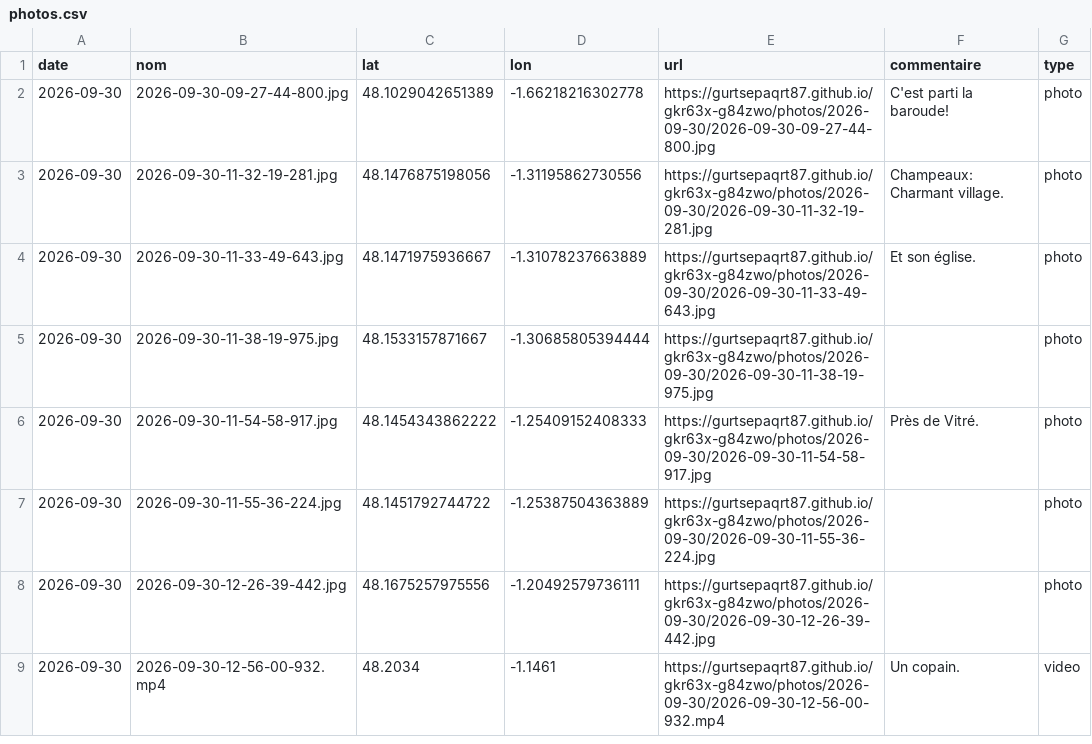
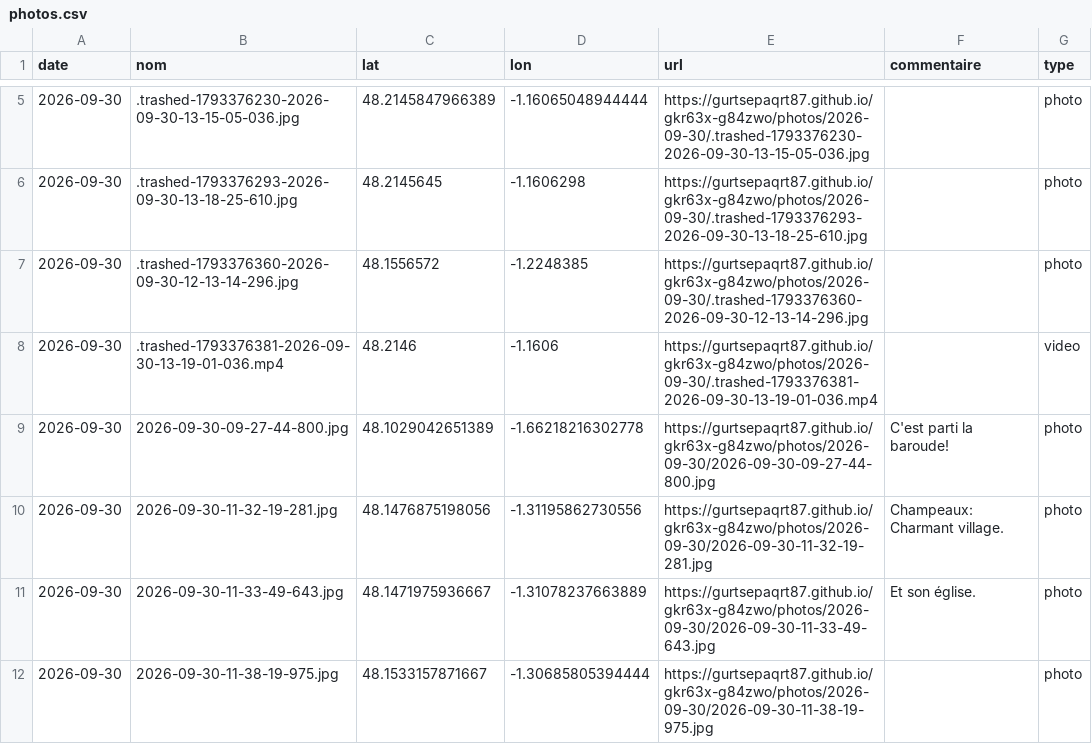
Before and after one commit to gurtsepaqrt87/gkr63x-g84zwo, a CSV file: photos.csv, drawn as a sheet; only a part is shown, gaps mark what is left out; the shorter side is filled out with more unchanged rows; the diff covers the shown part only; the diff names each change by its address in the sheet, - before the commit and + after, or states it on an @@ line.

```diff
--- a/photos.csv
+++ b/photos.csv
+row 5: 2026-09-30 | .trashed-1793376230-2026-09-30-13-15-05-036.jpg | 48.2145847966389 | -1.16065048944444 | https://gurtsepaqrt87.github.io/gkr63x-g84zwo/photos/2026-09-30/.trashed-1793376230-2026-09-30-13-15-05-036.jpg |  | photo
+row 6: 2026-09-30 | .trashed-1793376293-2026-09-30-13-18-25-610.jpg | 48.2145645 | -1.1606298 | https://gurtsepaqrt87.github.io/gkr63x-g84zwo/photos/2026-09-30/.trashed-1793376293-2026-09-30-13-18-25-610.jpg |  | photo
+row 7: 2026-09-30 | .trashed-1793376360-2026-09-30-12-13-14-296.jpg | 48.1556572 | -1.2248385 | https://gurtsepaqrt87.github.io/gkr63x-g84zwo/photos/2026-09-30/.trashed-1793376360-2026-09-30-12-13-14-296.jpg |  | photo
+row 8: 2026-09-30 | .trashed-1793376381-2026-09-30-13-19-01-036.mp4 | 48.2146 | -1.1606 | https://gurtsepaqrt87.github.io/gkr63x-g84zwo/photos/2026-09-30/.trashed-1793376381-2026-09-30-13-19-01-036.mp4 |  | video
```
Also changed, not shown: 6 added rows, 1 removed row and 1 edited cell elsewhere in this file, 5 other files.
